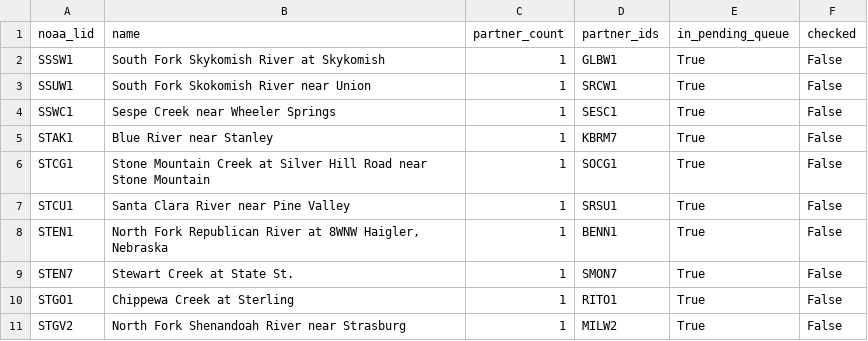
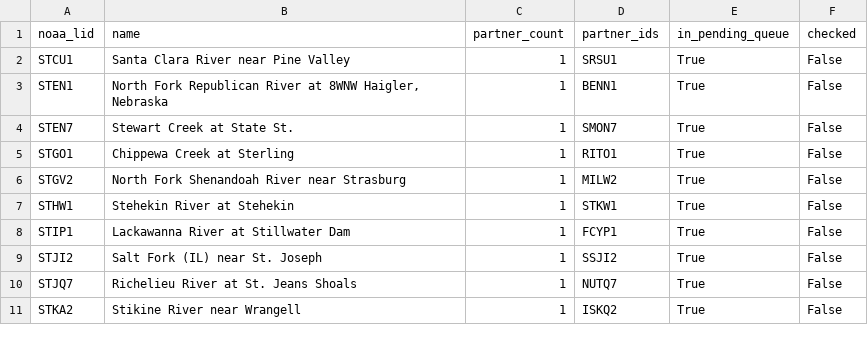
Before and after one commit to pbangiola/paddlersmap, a CSV file: data/network_audit/single_partner_endpoints.csv, drawn as a sheet; only a part is shown; the shorter side is filled out with more unchanged rows; the diff names each change by its address in the sheet, - before the commit and + after, or states it on an @@ line.

```diff
--- a/data/network_audit/single_partner_endpoints.csv
+++ b/data/network_audit/single_partner_endpoints.csv
-row 2: SSSW1 | South Fork Skykomish River at Skykomish | 1 | GLBW1 | True | False
-row 3: SSUW1 | South Fork Skokomish River near Union | 1 | SRCW1 | True | False
-row 4: SSWC1 | Sespe Creek near Wheeler Springs | 1 | SESC1 | True | False
-row 5: STAK1 | Blue River near Stanley | 1 | KBRM7 | True | False
-row 6: STCG1 | Stone Mountain Creek at Silver Hill Road near Stone Mountain | 1 | SOCG1 | True | False
```
Also changed, not shown: data/network_audit/unchecked_endpoints.csv, 3 other files.
